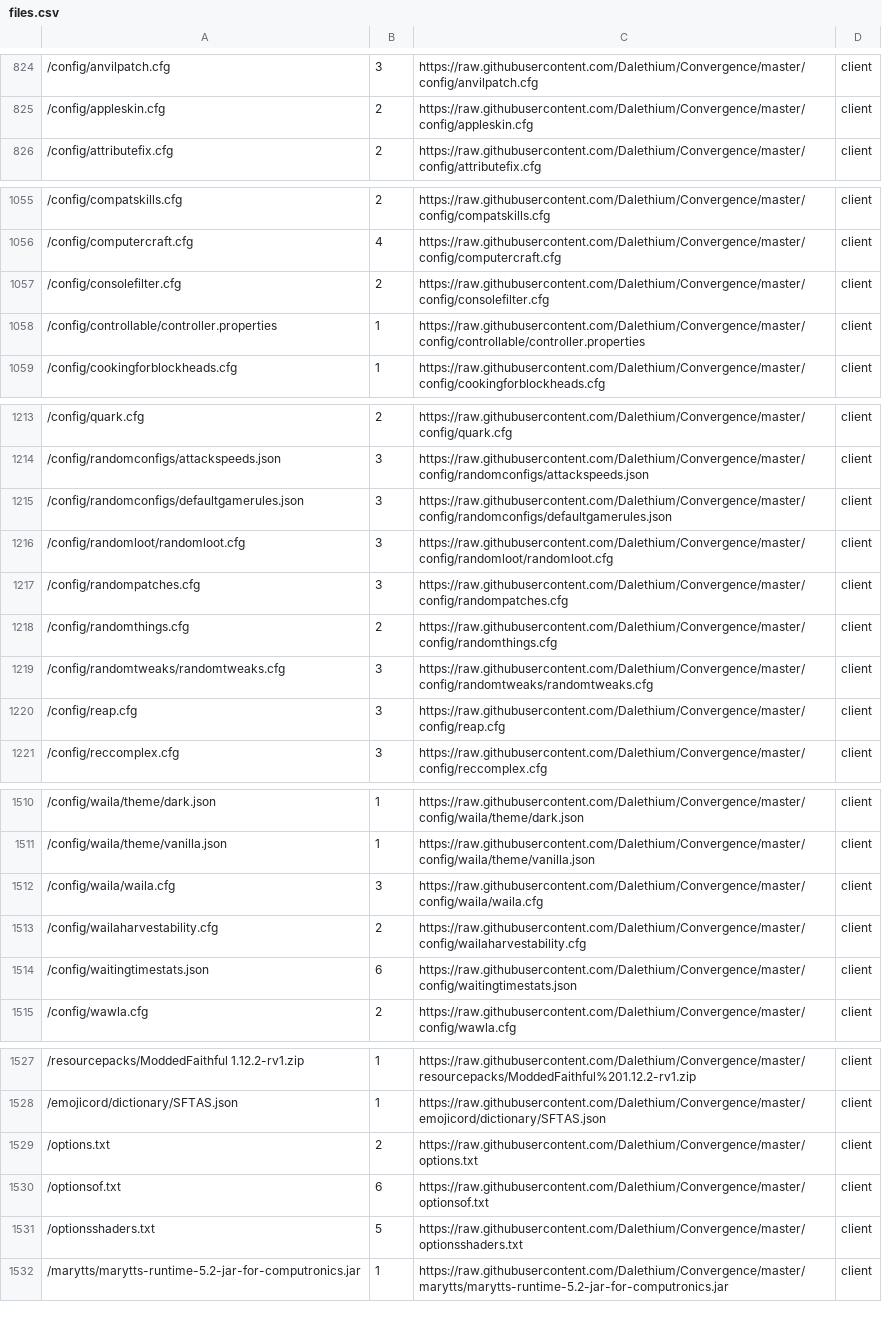
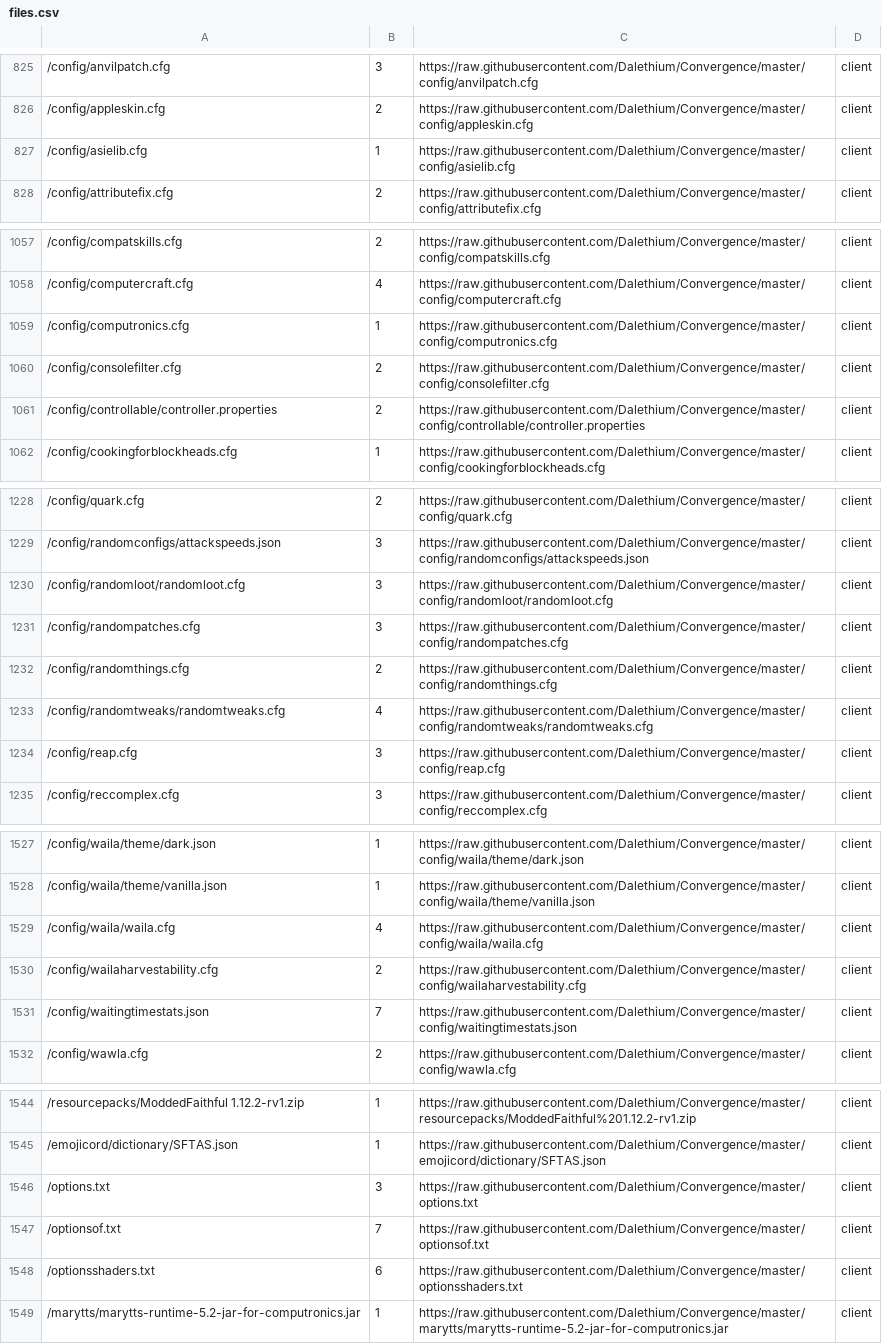
Before and after one commit to Dalethium/Convergence, a CSV file: files.csv, drawn as a sheet; only a part is shown, gaps mark what is left out; the diff covers the shown part only.

Commit message:
Config update

```diff
--- a/files.csv
+++ b/files.csv
@@ -825,2 +826,3 @@
 /config/appleskin.cfg,2,https://raw.githubusercontent.com/Dalethium/Convergence/master/config/appleskin.cfg,client
+/config/asielib.cfg,1,https://raw.githubusercontent.com/Dalethium/Convergence/master/config/asielib.cfg,client
 /config/attributefix.cfg,2,https://raw.githubusercontent.com/Dalethium/Convergence/master/config/attributefix.cfg,client
@@ -1056,4 +1058,5 @@
 /config/computercraft.cfg,4,https://raw.githubusercontent.com/Dalethium/Convergence/master/config/computercraft.cfg,client
+/config/computronics.cfg,1,https://raw.githubusercontent.com/Dalethium/Convergence/master/config/computronics.cfg,client
 /config/consolefilter.cfg,2,https://raw.githubusercontent.com/Dalethium/Convergence/master/config/consolefilter.cfg,client
-/config/controllable/controller.properties,1,https://raw.githubusercontent.com/Dalethium/Convergence/master/config/controllable/controller.properties,client
+/config/controllable/controller.properties,2,https://raw.githubusercontent.com/Dalethium/Convergence/master/config/controllable/controller.properties,client
 /config/cookingforblockheads.cfg,1,https://raw.githubusercontent.com/Dalethium/Convergence/master/config/cookingforblockheads.cfg,client
@@ -1214,3 +1229,2 @@
 /config/randomconfigs/attackspeeds.json,3,https://raw.githubusercontent.com/Dalethium/Convergence/master/config/randomconfigs/attackspeeds.json,client
-/config/randomconfigs/defaultgamerules.json,3,https://raw.githubusercontent.com/Dalethium/Convergence/master/config/randomconfigs/defaultgamerules.json,client
 /config/randomloot/randomloot.cfg,3,https://raw.githubusercontent.com/Dalethium/Convergence/master/config/randomloot/randomloot.cfg,client
@@ -1218,3 +1232,3 @@
 /config/randomthings.cfg,2,https://raw.githubusercontent.com/Dalethium/Convergence/master/config/randomthings.cfg,client
-/config/randomtweaks/randomtweaks.cfg,3,https://raw.githubusercontent.com/Dalethium/Convergence/master/config/randomtweaks/randomtweaks.cfg,client
+/config/randomtweaks/randomtweaks.cfg,4,https://raw.githubusercontent.com/Dalethium/Convergence/master/config/randomtweaks/randomtweaks.cfg,client
 /config/reap.cfg,3,https://raw.githubusercontent.com/Dalethium/Convergence/master/config/reap.cfg,client
@@ -1511,5 +1528,5 @@
 /config/waila/theme/vanilla.json,1,https://raw.githubusercontent.com/Dalethium/Convergence/master/config/waila/theme/vanilla.json,client
-/config/waila/waila.cfg,3,https://raw.githubusercontent.com/Dalethium/Convergence/master/config/waila/waila.cfg,client
+/config/waila/waila.cfg,4,https://raw.githubusercontent.com/Dalethium/Convergence/master/config/waila/waila.cfg,client
 /config/wailaharvestability.cfg,2,https://raw.githubusercontent.com/Dalethium/Convergence/master/config/wailaharvestability.cfg,client
-/config/waitingtimestats.json,6,https://raw.githubusercontent.com/Dalethium/Convergence/master/config/waitingtimestats.json,client
+/config/waitingtimestats.json,7,https://raw.githubusercontent.com/Dalethium/Convergence/master/config/waitingtimestats.json,client
 /config/wawla.cfg,2,https://raw.githubusercontent.com/Dalethium/Convergence/master/config/wawla.cfg,client
@@ -1528,5 +1545,5 @@
 /emojicord/dictionary/SFTAS.json,1,https://raw.githubusercontent.com/Dalethium/Convergence/master/emojicord/dictionary/SFTAS.json,client
-/options.txt,2,https://raw.githubusercontent.com/Dalethium/Convergence/master/options.txt,client
-/optionsof.txt,6,https://raw.githubusercontent.com/Dalethium/Convergence/master/optionsof.txt,client
-/optionsshaders.txt,5,https://raw.githubusercontent.com/Dalethium/Convergence/master/optionsshaders.txt,client
+/options.txt,3,https://raw.githubusercontent.com/Dalethium/Convergence/master/options.txt,client
+/optionsof.txt,7,https://raw.githubusercontent.com/Dalethium/Convergence/master/optionsof.txt,client
+/optionsshaders.txt,6,https://raw.githubusercontent.com/Dalethium/Convergence/master/optionsshaders.txt,client
 /marytts/marytts-runtime-5.2-jar-for-computronics.jar,1,https://raw.githubusercontent.com/Dalethium/Convergence/master/marytts/marytts-runtime-5.2-jar-for-computronics.jar,client
```
Also changed, not shown: 17 added rows, 1 removed row and 18 edited cells elsewhere in this file, 43 other files.
